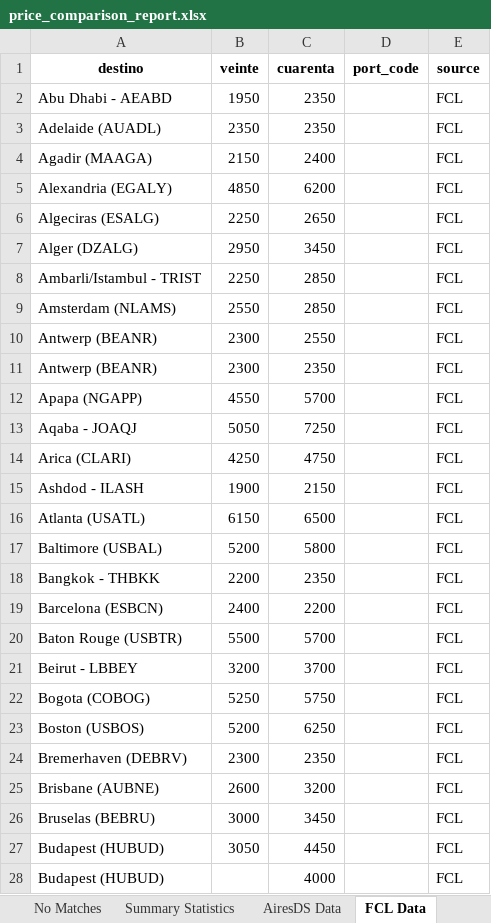
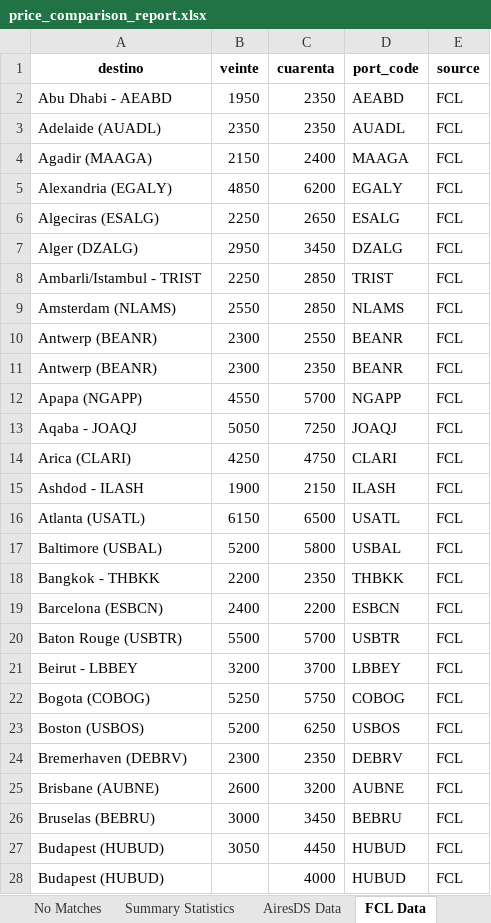
Before and after one commit to marajadesantelmo/liftvan_ypf, an Excel workbook: price_comparison_report.xlsx, sheet FCL Data, drawn as a sheet; only a part is shown; values as stored, in another font and other column widths than the file's, no borders; the diff covers the shown part only; the diff names each change by its address in the sheet, - before the commit and + after, or states it on an @@ line.

```diff
--- a/price_comparison_report.xlsx (sheet FCL Data)
+++ b/price_comparison_report.xlsx (sheet FCL Data)
-D2 (port_code): (empty)
+D2 (port_code): AEABD
-D3 (port_code): (empty)
+D3 (port_code): AUADL
-D4 (port_code): (empty)
+D4 (port_code): MAAGA
-D5 (port_code): (empty)
+D5 (port_code): EGALY
-D6 (port_code): (empty)
+D6 (port_code): ESALG
-D7 (port_code): (empty)
+D7 (port_code): DZALG
-D8 (port_code): (empty)
+D8 (port_code): TRIST
-D9 (port_code): (empty)
+D9 (port_code): NLAMS
-D10:D11 (port_code): (empty)
+D10:D11 (port_code): BEANR
-D12 (port_code): (empty)
+D12 (port_code): NGAPP
-D13 (port_code): (empty)
+D13 (port_code): JOAQJ
-D14 (port_code): (empty)
+D14 (port_code): CLARI
-D15 (port_code): (empty)
+D15 (port_code): ILASH
-D16 (port_code): (empty)
+D16 (port_code): USATL
-D17 (port_code): (empty)
+D17 (port_code): USBAL
-D18 (port_code): (empty)
+D18 (port_code): THBKK
-D19 (port_code): (empty)
+D19 (port_code): ESBCN
-D20 (port_code): (empty)
+D20 (port_code): USBTR
-D21 (port_code): (empty)
+D21 (port_code): LBBEY
-D22 (port_code): (empty)
+D22 (port_code): COBOG
-D23 (port_code): (empty)
+D23 (port_code): USBOS
-D24 (port_code): (empty)
+D24 (port_code): DEBRV
-D25 (port_code): (empty)
+D25 (port_code): AUBNE
-D26 (port_code): (empty)
+D26 (port_code): BEBRU
-D27:D28 (port_code): (empty)
+D27:D28 (port_code): HUBUD
```
Also changed, not shown: 148 edited cells elsewhere in this sheet, sheet No Matches, sheet Price Comparison, sheet AiresDS Data, sheet Silver Data, sheet Summary Statistics, 7 other files.
